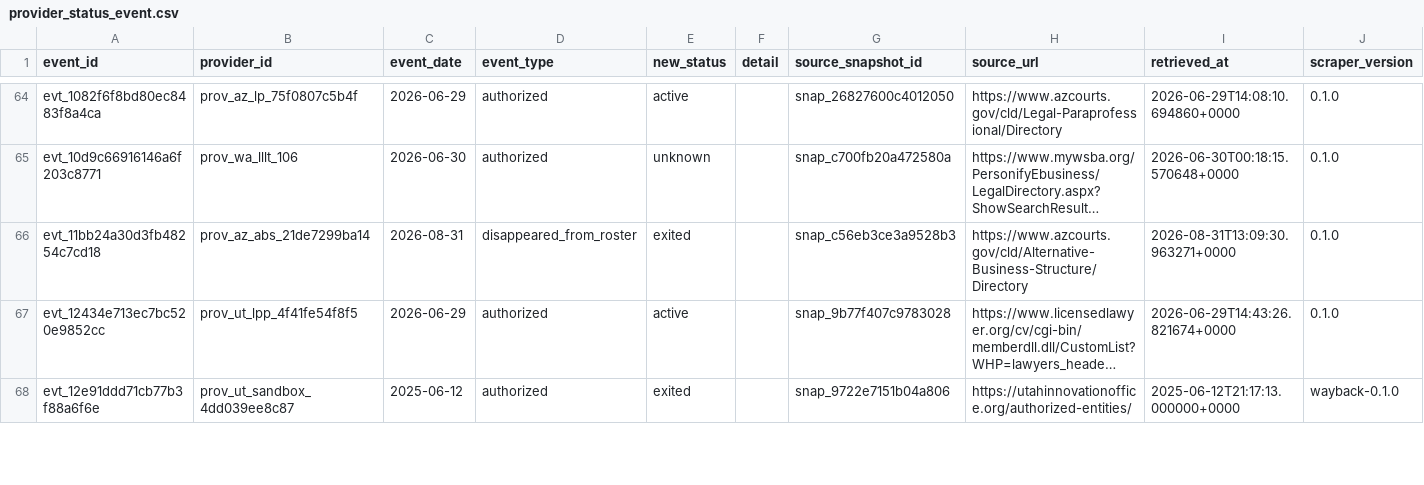
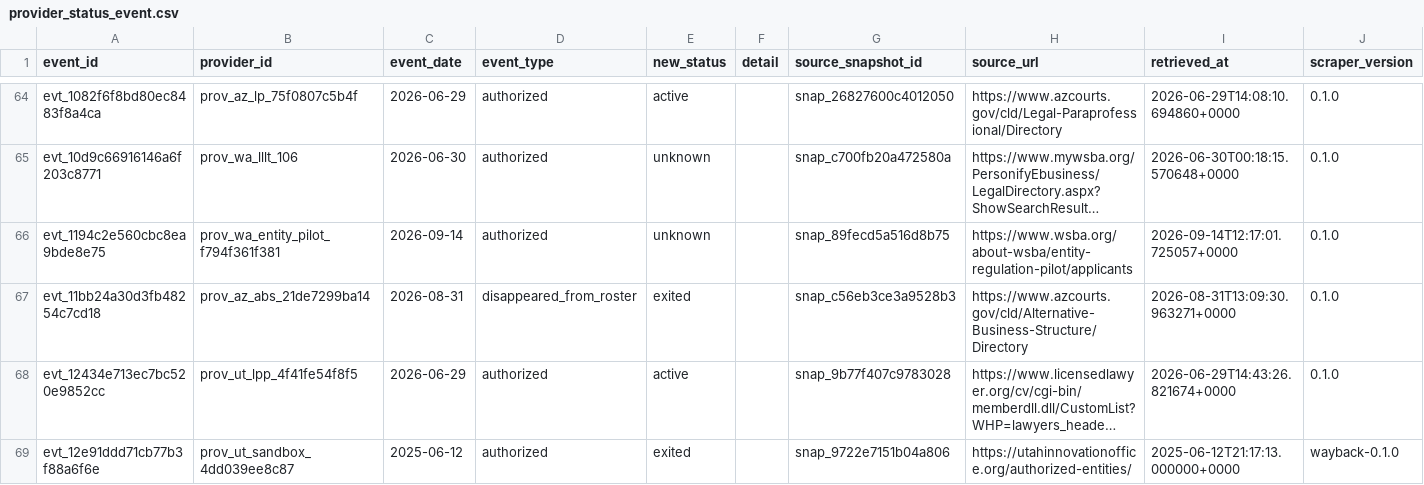
Before and after one commit to jamespaul-yls/reregulation-provider-registry, a CSV file: data/release/provider_status_event.csv, drawn as a sheet; only a part is shown, gaps mark what is left out; long unchanged cells end in …; the diff names each change by its address in the sheet, - before the commit and + after, or states it on an @@ line.

```diff
--- a/data/release/provider_status_event.csv
+++ b/data/release/provider_status_event.csv
+row 66: evt_1194c2e560cbc8ea9bde8e75 | prov_wa_entity_pilot_f794f361f381 | 2026-09-14 | authorized | unknown |  | snap_89fecd5a516d8b75 | https://www.wsba.org/about-wsba/entity-regulation-pilot/applicants | 2026-09-14T12:17:01.725057+0000 | 0.1.0
```
Also changed, not shown: data/release/provider.csv, data/release/source_snapshot.csv, 11 other files.
